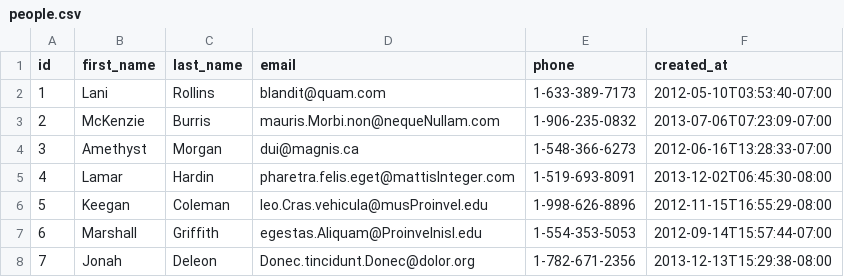
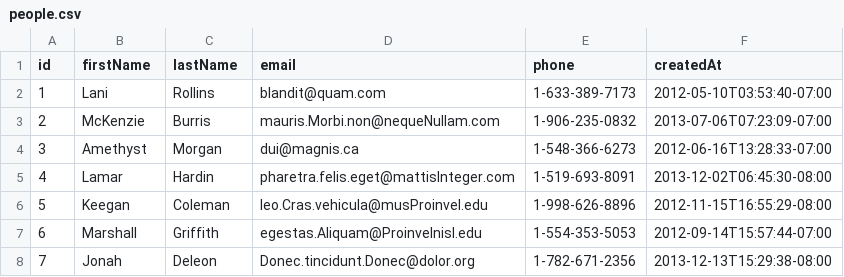
Before and after one commit to quantum-fox-2018/parsing-data-1, a CSV file: people.csv, drawn as a sheet; only a part is shown.

```diff
--- a/people.csv
+++ b/people.csv
@@ -1,2 +1,2 @@
-id,first_name,last_name,email,phone,created_at
+id,firstName,lastName,email,phone,createdAt
 1,Lani,Rollins,blandit@quam.com,1-633-389-7173,2012-05-10T03:53:40-07:00
```
Also changed, not shown: 1 other file.
